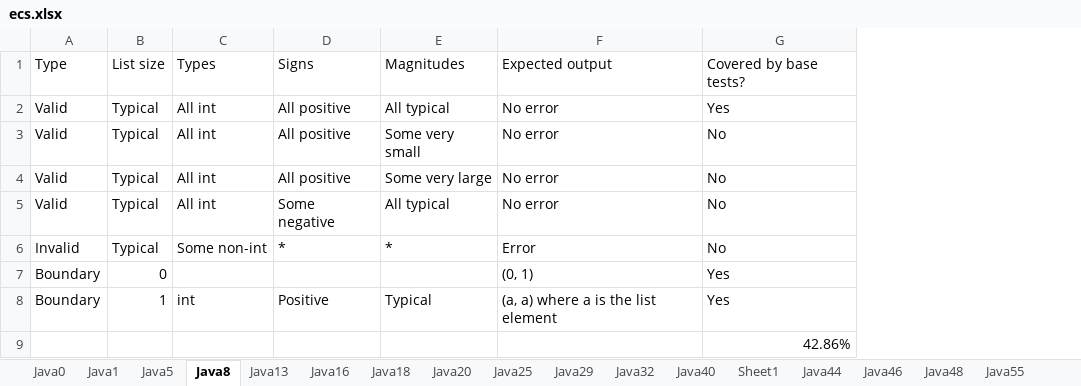
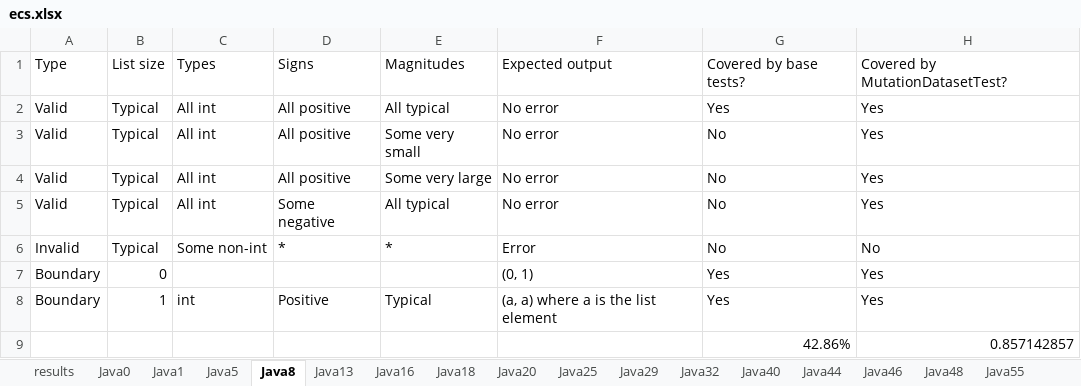
Before and after one commit to itu-itis22-goki21/blg-475-project, an Excel workbook: data/ecs.xlsx, sheet Java8, drawn as a sheet; values as stored, in another font and other column widths than the file's, no borders; the diff names each change by its address in the sheet, - before the commit and + after, or states it on an @@ line.

Commit message:
added results of the mutation test suite and failure cases to the results sheet of the ecs

```diff
--- a/data/ecs.xlsx (sheet Java8)
+++ b/data/ecs.xlsx (sheet Java8)
-sheet tab: Sheet1
+sheet tab: results
@@ sheet tab order changed: results | Java0 | Java1 | Java5 | Java8 | Java13 | Java16 | Java18 | Java20 | Java25 | Java29 | Java32 | Java40 | Java44 | Java46 | Java48 | Java55 @@
+column H, rows 1-9: Covered by MutationDatasetTest? | Yes | Yes | Yes | Yes | No | Yes | Yes | 0.857142857
```
Also changed, not shown: sheet results.
